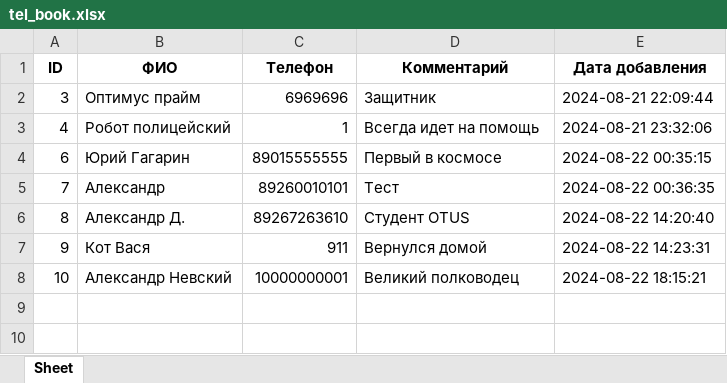
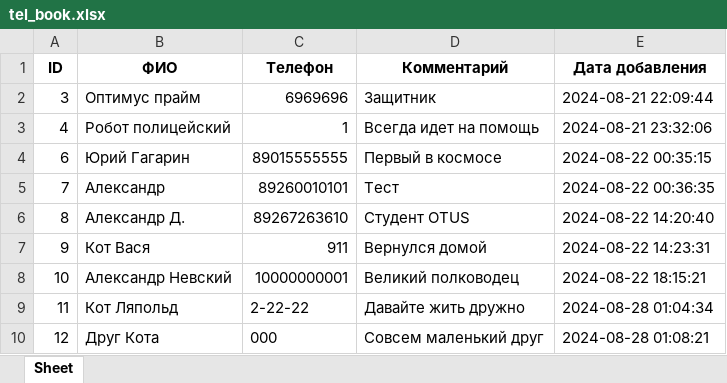
Before and after one commit to stormA4ka/OTUS-DEV, an Excel workbook: lesson.01/db/tel_book.xlsx, sheet Sheet, drawn as a sheet; values as stored, in another font and other column widths than the file's, no borders; the diff names each change by its address in the sheet, - before the commit and + after, or states it on an @@ line.

```diff
--- a/lesson.01/db/tel_book.xlsx (sheet Sheet)
+++ b/lesson.01/db/tel_book.xlsx (sheet Sheet)
+row 9: 11 | Кот Ляпольд | 2-22-22 | Давайте жить дружно | 2024-08-28 01:04:34
+row 10: 12 | Друг Кота | 000 | Совсем маленький друг | 2024-08-28 01:08:21
```
Also changed, not shown: 1 other file.
